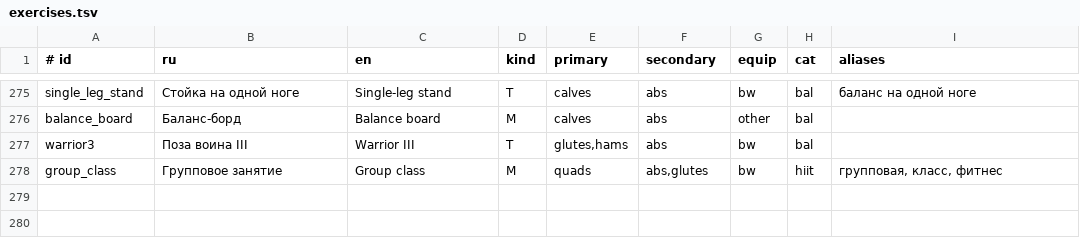
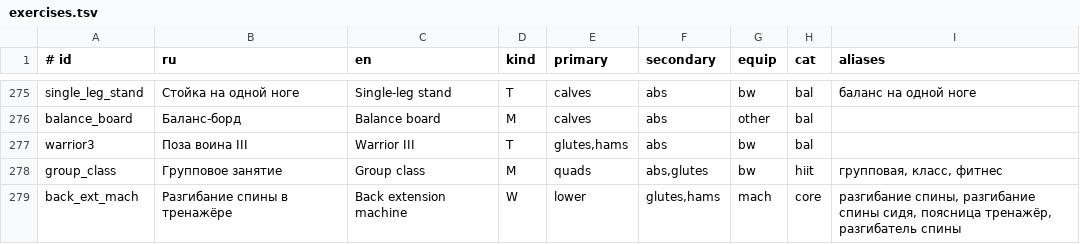
Before and after one commit to bigdevwhale/pumpling, a TSV file: app/src/main/assets/exercises.tsv, drawn as a sheet; only a part is shown, gaps mark what is left out.

```diff
--- a/app/src/main/assets/exercises.tsv
+++ b/app/src/main/assets/exercises.tsv
@@ -278 +278,2 @@ warrior3	Поза воина III	Warrior III	T	glutes,hams	abs	bw	bal
 group_class	Групповое занятие	Group class	M	quads	abs,glutes	bw	hiit	групповая, класс, фитнес
+back_ext_mach	Разгибание спины в тренажёре	Back extension machine	W	lower	glutes,hams	mach	core	разгибание спины, разгибание спины сидя, поясница тренажёр, разгибатель спины
```
Also changed, not shown: app/src/main/assets/howto.tsv, 5 other files.
